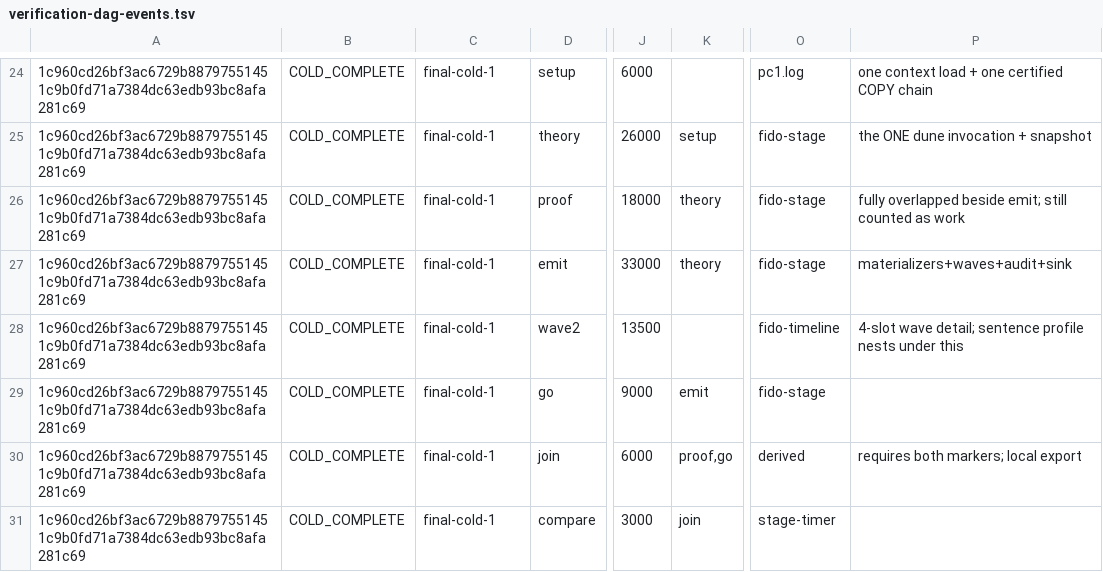
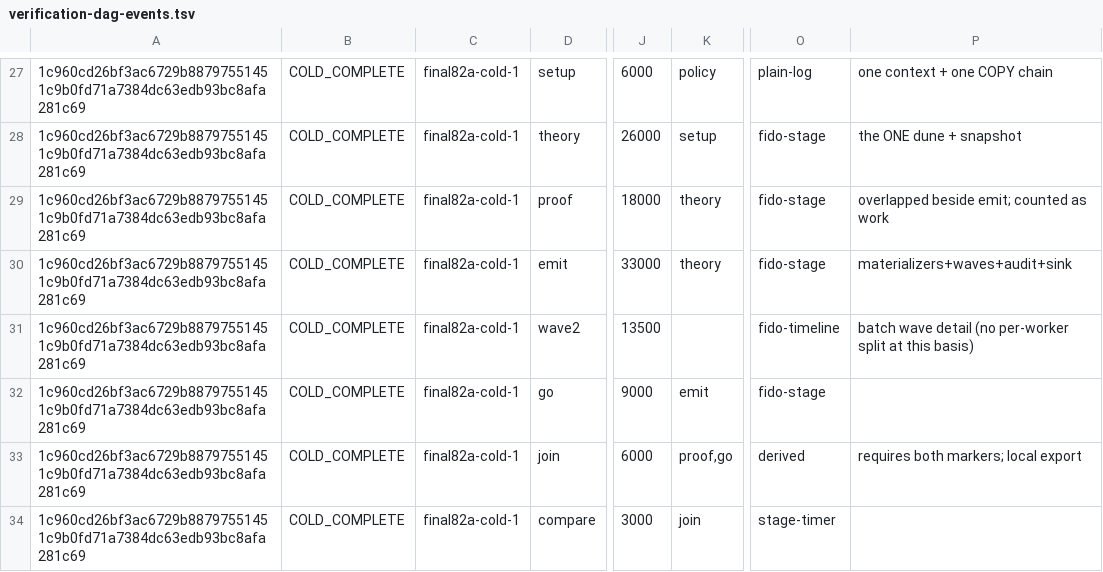
Before and after one commit to rhencke/fido, a TSV file: .review/perf/verification-dag-events.tsv, drawn as a sheet; only a part is shown, gaps mark what is left out; addresses are those after the commit; the diff covers the shown part only; the diff names each change by its address in the sheet, - before the commit and + after, or states it on an @@ line.

```diff
--- a/.review/perf/verification-dag-events.tsv
+++ b/.review/perf/verification-dag-events.tsv
-C27:C34: final-cold-1
+C27:C34: final82a-cold-1
-K27: (empty)
+K27: policy
-O27: pc1.log
+O27: plain-log
-P27: one context load + one certified COPY chain
+P27: one context + one COPY chain
-P28: the ONE dune invocation + snapshot
+P28: the ONE dune + snapshot
-P29: fully overlapped beside emit; still counted as work
+P29: overlapped beside emit; counted as work
-P31: 4-slot wave detail; sentence profile nests under this
+P31: batch wave detail (no per-worker split at this basis)
```
Also changed, not shown: 3 added rows and 53 edited cells elsewhere in this file, .review/PERFORMANCE_OPPORTUNITIES.tsv, .review/perf/verification-dag-work-span.tsv, 17 other files.
